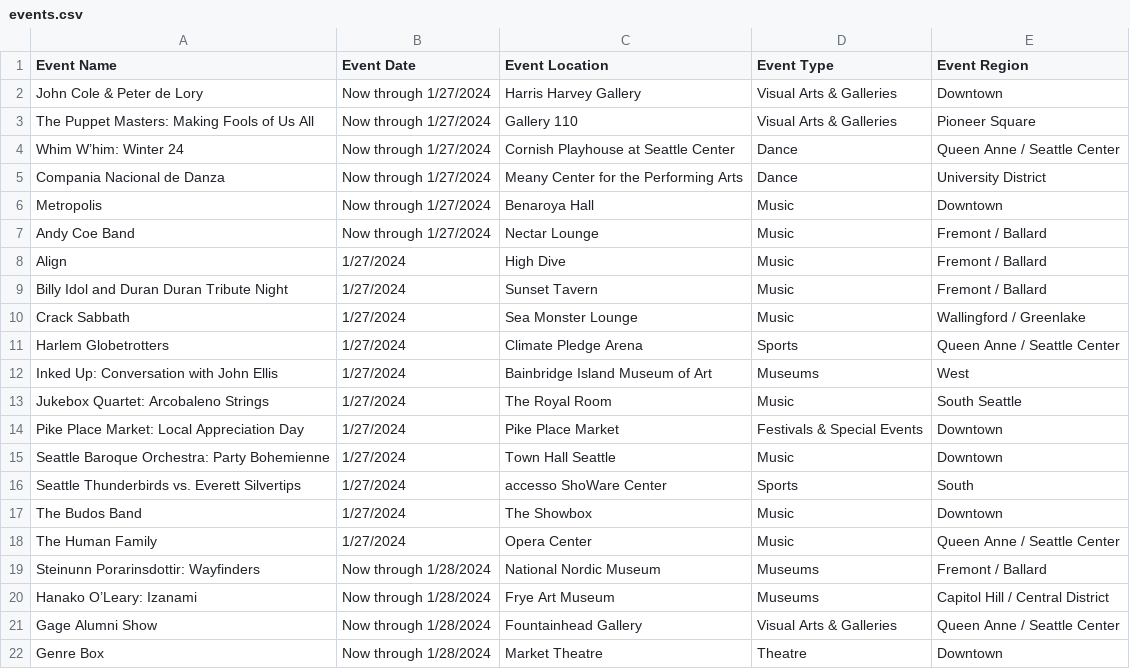
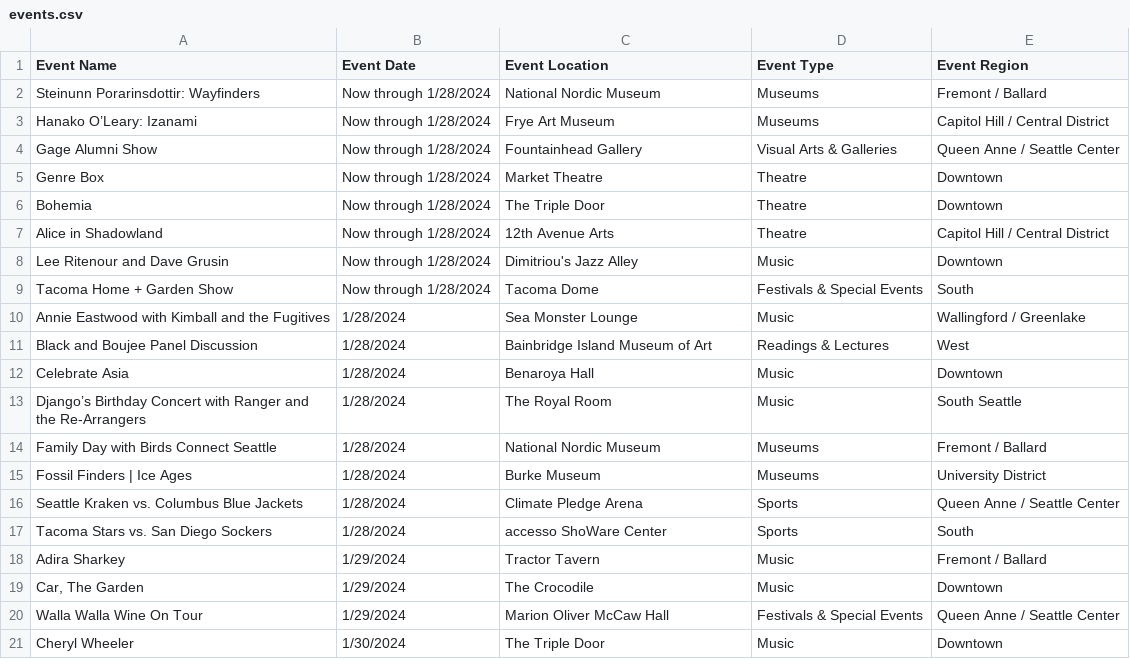
Before and after one commit to gheacs/lab2, a CSV file: events.csv, drawn as a sheet; only a part is shown; the shorter side is filled out with more unchanged rows; removed rows and columns are numbered as before the commit, all else as after; the diff covers the shown part only; the diff names each change by its address in the sheet, - before the commit and + after, or states it on an @@ line.

```diff
--- a/events.csv
+++ b/events.csv
-row 2: John Cole & Peter de Lory | Now through 1/27/2024 | Harris Harvey Gallery | Visual Arts & Galleries | Downtown
-row 3: The Puppet Masters: Making Fools of Us All | Now through 1/27/2024 | Gallery 110 | Visual Arts & Galleries | Pioneer Square
-row 4: Whim W’him: Winter 24 | Now through 1/27/2024 | Cornish Playhouse at Seattle Center | Dance | Queen Anne / Seattle Center
-row 5: Compania Nacional de Danza | Now through 1/27/2024 | Meany Center for the Performing Arts | Dance | University District
-row 6: Metropolis | Now through 1/27/2024 | Benaroya Hall | Music | Downtown
-row 7: Andy Coe Band | Now through 1/27/2024 | Nectar Lounge | Music | Fremont / Ballard
-row 8: Align | 1/27/2024 | High Dive | Music | Fremont / Ballard
-row 9: Billy Idol and Duran Duran Tribute Night | 1/27/2024 | Sunset Tavern | Music | Fremont / Ballard
-row 10: Crack Sabbath | 1/27/2024 | Sea Monster Lounge | Music | Wallingford / Greenlake
-row 11: Harlem Globetrotters | 1/27/2024 | Climate Pledge Arena | Sports | Queen Anne / Seattle Center
-row 12: Inked Up: Conversation with John Ellis | 1/27/2024 | Bainbridge Island Museum of Art | Museums | West
-row 13: Jukebox Quartet: Arcobaleno Strings | 1/27/2024 | The Royal Room | Music | South Seattle
-row 14: Pike Place Market: Local Appreciation Day | 1/27/2024 | Pike Place Market | Festivals & Special Events | Downtown
-row 15: Seattle Baroque Orchestra: Party Bohemienne | 1/27/2024 | Town Hall Seattle | Music | Downtown
-row 16: Seattle Thunderbirds vs. Everett Silvertips | 1/27/2024 | accesso ShoWare Center | Sports | South
-row 17: The Budos Band | 1/27/2024 | The Showbox | Music | Downtown
-row 18: The Human Family | 1/27/2024 | Opera Center | Music | Queen Anne / Seattle Center
```
Also changed, not shown: 17 added rows elsewhere in this file, 3 other files.
